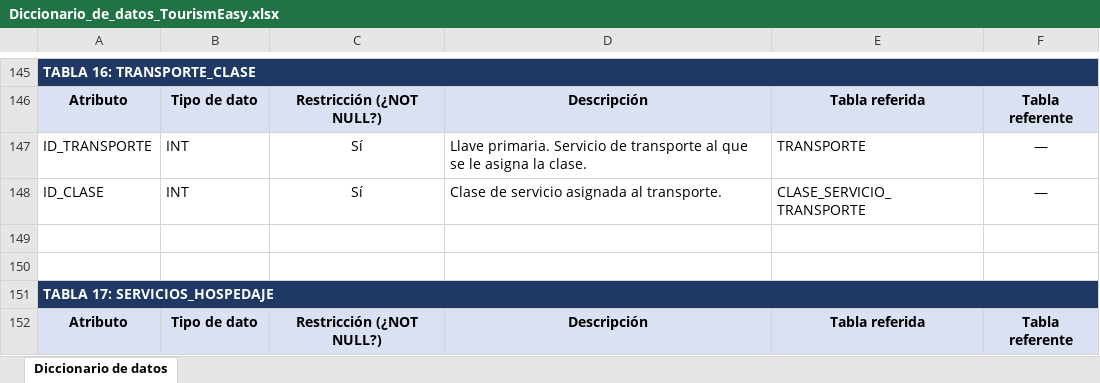
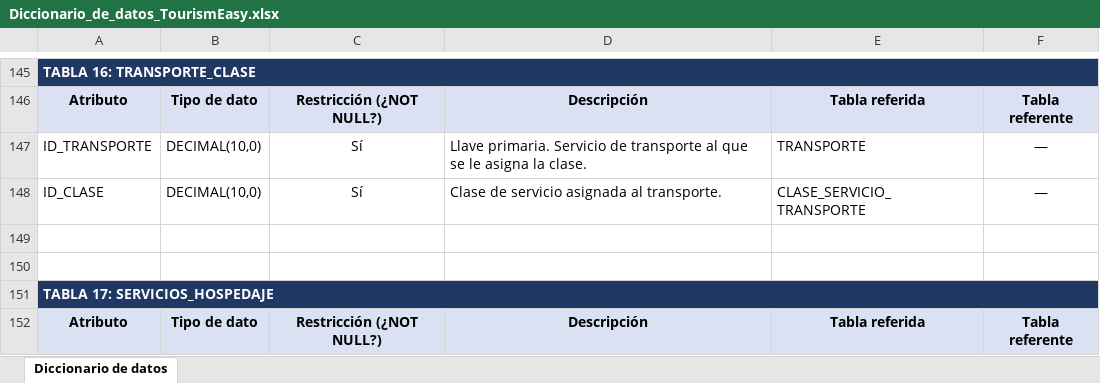
Before and after one commit to manolora67-cloud/Tourismeasy, an Excel workbook: db/Diccionario_de_datos_TourismEasy.xlsx, sheet Diccionario de datos, drawn as a sheet; only a part is shown, gaps mark what is left out; values as stored, in another font and other column widths than the file's, no borders; the diff covers the shown part only; the diff names each change by its address in the sheet, - before the commit and + after, or states it on an @@ line.

```diff
--- a/db/Diccionario_de_datos_TourismEasy.xlsx (sheet Diccionario de datos)
+++ b/db/Diccionario_de_datos_TourismEasy.xlsx (sheet Diccionario de datos)
-B147:B148: INT
+B147:B148: DECIMAL(10,0)
```
Also changed, not shown: 1 added row and 15 edited cells elsewhere in this sheet, 16 other files.
